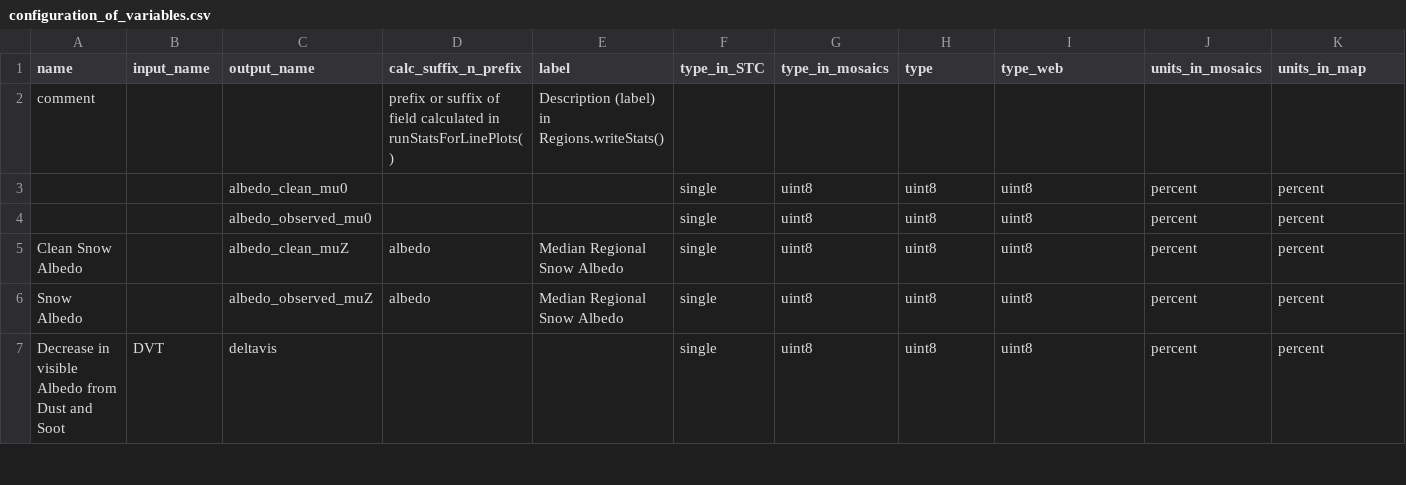
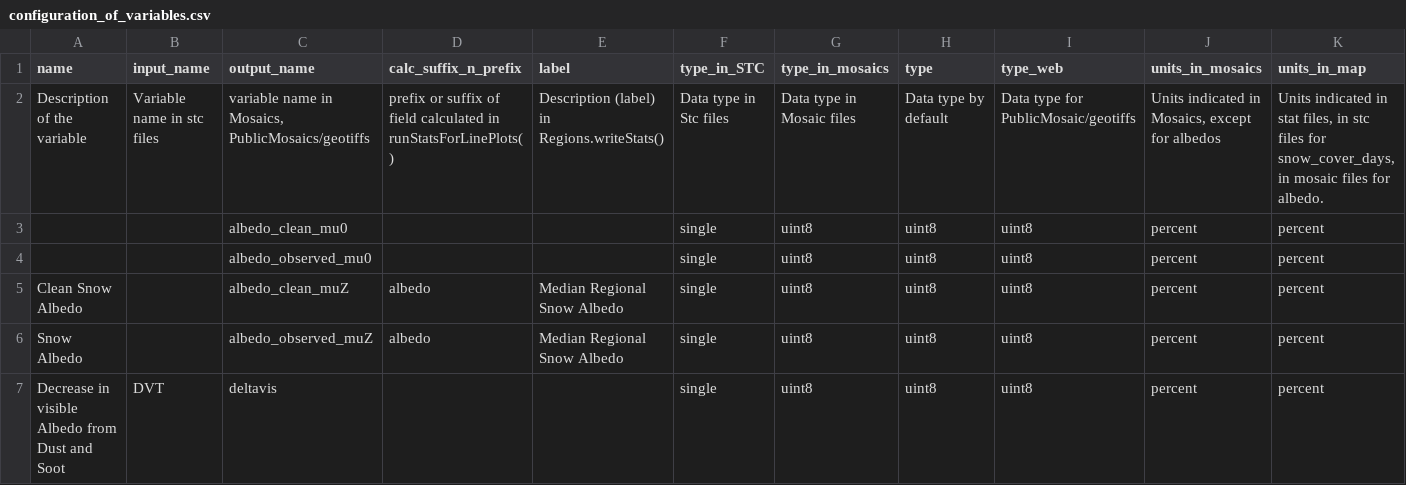
Before and after one commit to RittgerLabGroup/SPIRES_2025_0_1, a CSV file: tbx/conf/configuration_of_variables.csv, drawn as a sheet; only a part is shown; removed rows and columns are numbered as before the commit, all else as after; rows hold the shown columns only; the diff names each change by its address in the sheet, - before the commit and + after, or states it on an @@ line.

Commit message:
improve comments in headers of configuration_of_variables.csv

```diff
--- a/tbx/conf/configuration_of_variables.csv
+++ b/tbx/conf/configuration_of_variables.csv
-row 2: comment |  |  | prefix or suffix of field calculated in runStatsForLinePlots() | Description (label) in Regions.writeStats()
+row 2: Description of the variable | Variable name in stc files | variable name in Mosaics, PublicMosaics/geotiffs | prefix or suffix of field calculated in runStatsForLinePlots() | Description (label) in Regions.writeStats() | Data type in Stc files | Data type in Mosaic files | Data type by default | Data type for PublicMosaic/geotiffs | Units indicated in Mosaics, except for albedos | Units indicated in stat files, in stc files for snow_cover_days, in mosaic files for albedo.
```
